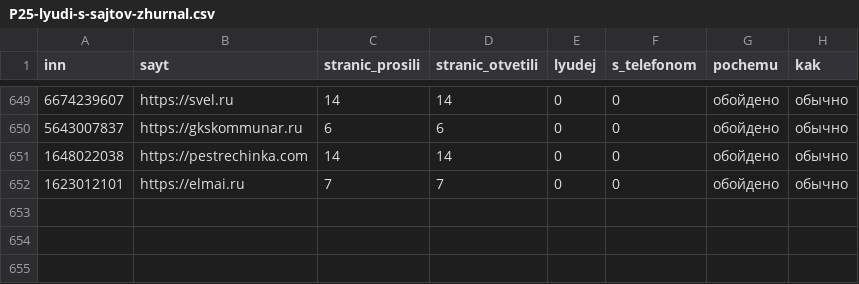
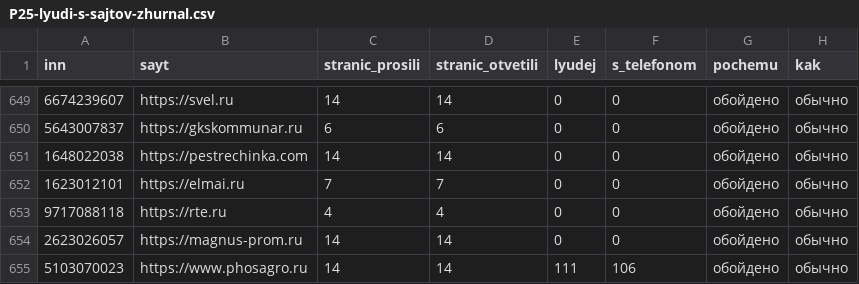
Before and after one commit to kirillrand4-alt/avto, a CSV file: seo-texts/engineers-lens/P25-lyudi-s-sajtov-zhurnal.csv, drawn as a sheet; only a part is shown, gaps mark what is left out; the diff names each change by its address in the sheet, - before the commit and + after, or states it on an @@ line.

```diff
--- a/seo-texts/engineers-lens/P25-lyudi-s-sajtov-zhurnal.csv
+++ b/seo-texts/engineers-lens/P25-lyudi-s-sajtov-zhurnal.csv
+row 653: 9717088118 | https://rte.ru | 4 | 4 | 0 | 0 | обойдено | обычно
+row 654: 2623026057 | https://magnus-prom.ru | 14 | 14 | 0 | 0 | обойдено | обычно
+row 655: 5103070023 | https://www.phosagro.ru | 14 | 14 | 111 | 106 | обойдено | обычно
```
Also changed, not shown: seo-texts/engineers-lens/P25-EIS-KONTAKTY.csv, seo-texts/engineers-lens/P25-SAJTY.csv, 8 other files.
